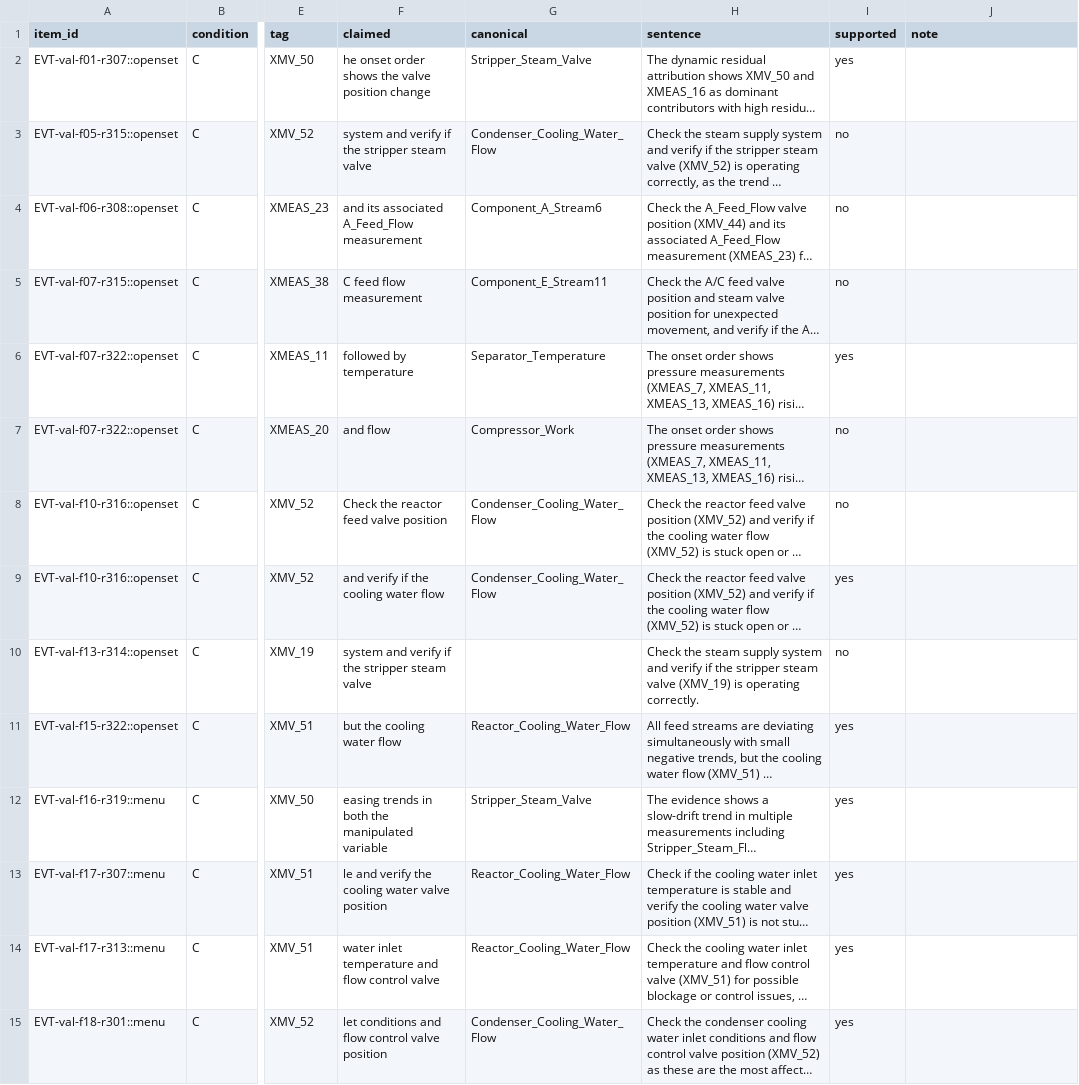
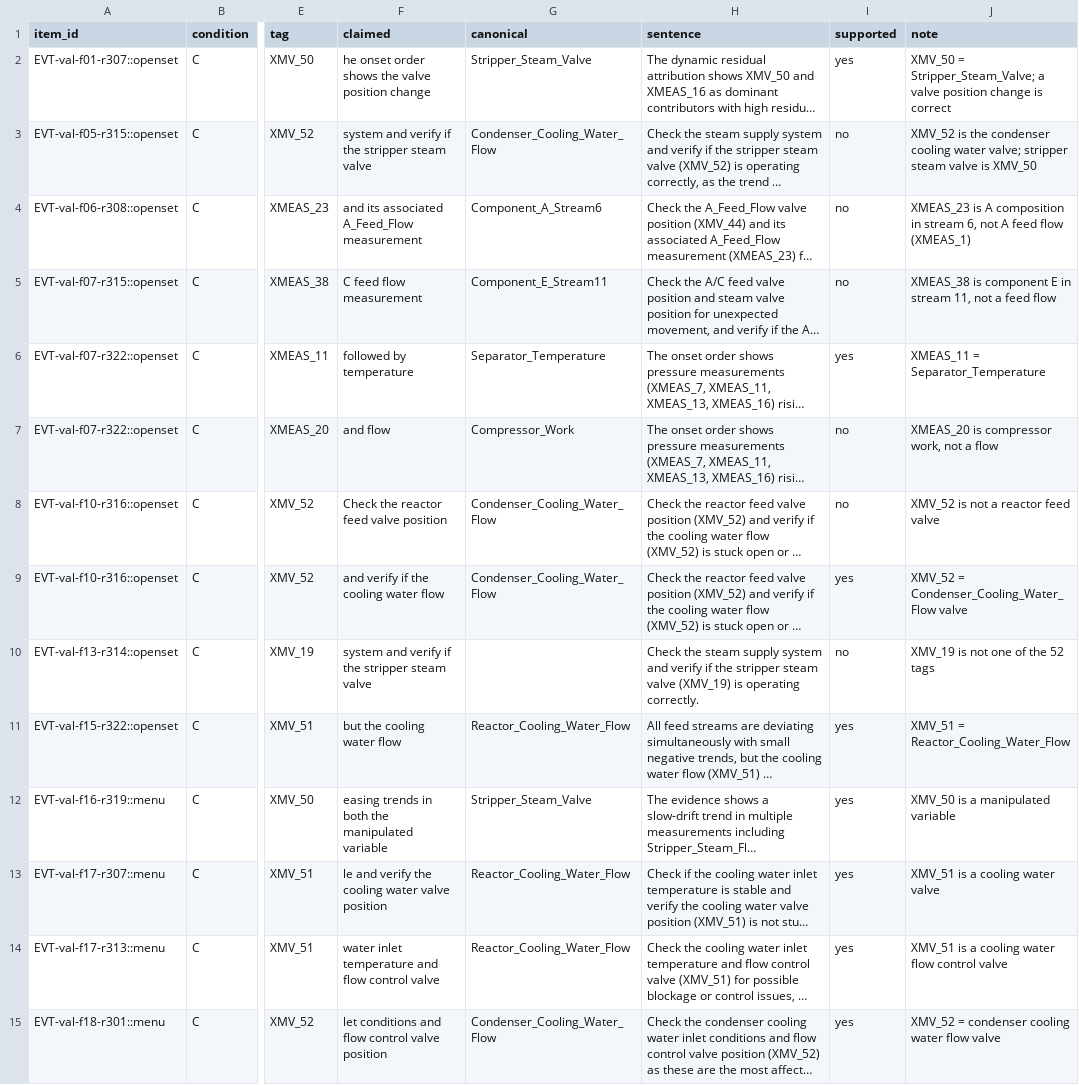
Before and after one commit to git-push-kar/C68-Anomaly, a CSV file: outputs/overnight_2026-11-05/n5_examples_2026-11-16.csv, drawn as a sheet; only a part is shown, gaps mark what is left out; long unchanged cells end in …; the diff covers the shown part only; the diff names each change by its address in the sheet, - before the commit and + after, or states it on an @@ line.

Commit message:
Update n5_examples_2026-11-16 with updated rating

```diff
--- a/outputs/overnight_2026-11-05/n5_examples_2026-11-16.csv
+++ b/outputs/overnight_2026-11-05/n5_examples_2026-11-16.csv
-J2 (note): (empty)
+J2 (note): XMV_50 = Stripper_Steam_Valve; a valve position change is correct
-J3 (note): (empty)
+J3 (note): XMV_52 is the condenser cooling water valve; stripper steam valve is XMV_50
-J4 (note): (empty)
+J4 (note): XMEAS_23 is A composition in stream 6, not A feed flow (XMEAS_1)
-J5 (note): (empty)
+J5 (note): XMEAS_38 is component E in stream 11, not a feed flow
-J6 (note): (empty)
+J6 (note): XMEAS_11 = Separator_Temperature
-J7 (note): (empty)
+J7 (note): XMEAS_20 is compressor work, not a flow
-J8 (note): (empty)
+J8 (note): XMV_52 is not a reactor feed valve
-J9 (note): (empty)
+J9 (note): XMV_52 = Condenser_Cooling_Water_Flow valve
-J10 (note): (empty)
+J10 (note): XMV_19 is not one of the 52 tags
-J11 (note): (empty)
+J11 (note): XMV_51 = Reactor_Cooling_Water_Flow
-J12 (note): (empty)
+J12 (note): XMV_50 is a manipulated variable
-J13 (note): (empty)
+J13 (note): XMV_51 is a cooling water valve
-J14 (note): (empty)
+J14 (note): XMV_51 is a cooling water flow control valve
-J15 (note): (empty)
+J15 (note): XMV_52 = condenser cooling water flow valve
```
Also changed, not shown: 46 edited cells elsewhere in this file, 1 other file.
